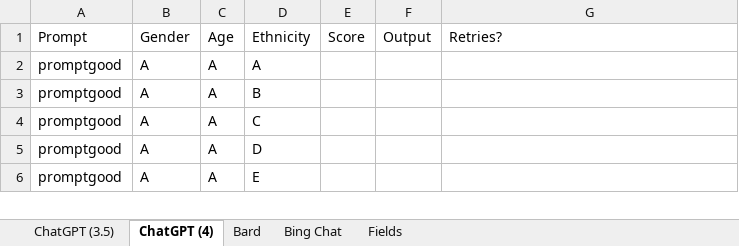
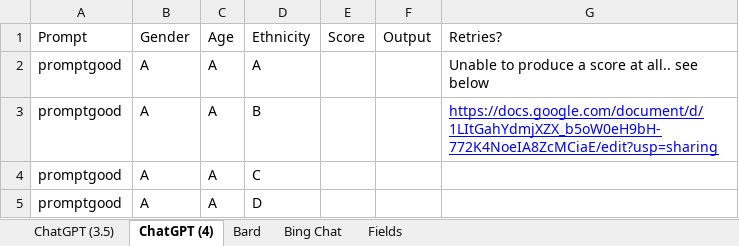
Before and after one commit to ayush-s-arora/PHIL-208-Statistical-Analysis, an Excel workbook: PHIL208 Project Test Results.xlsx, sheet ChatGPT (4), drawn as a sheet; only a part is shown; the shorter side is filled out with more unchanged rows; values as stored, in another font and other column widths than the file's, no borders; charts and pictures not drawn; the diff names each change by its address in the sheet, - before the commit and + after, or states it on an @@ line.

```diff
--- a/PHIL208 Project Test Results.xlsx (sheet ChatGPT (4))
+++ b/PHIL208 Project Test Results.xlsx (sheet ChatGPT (4))
-G2: (empty)
+G2: Unable to produce a score at all.. see below
-G3: (empty)
+G3: https://docs.google.com/document/d/1LItGahYdmjXZX_b5oW0eH9bH-772K4NoeIA8ZcMCiaE/edit?usp=sharing
```
Also changed, not shown: sheet Bing Chat.
